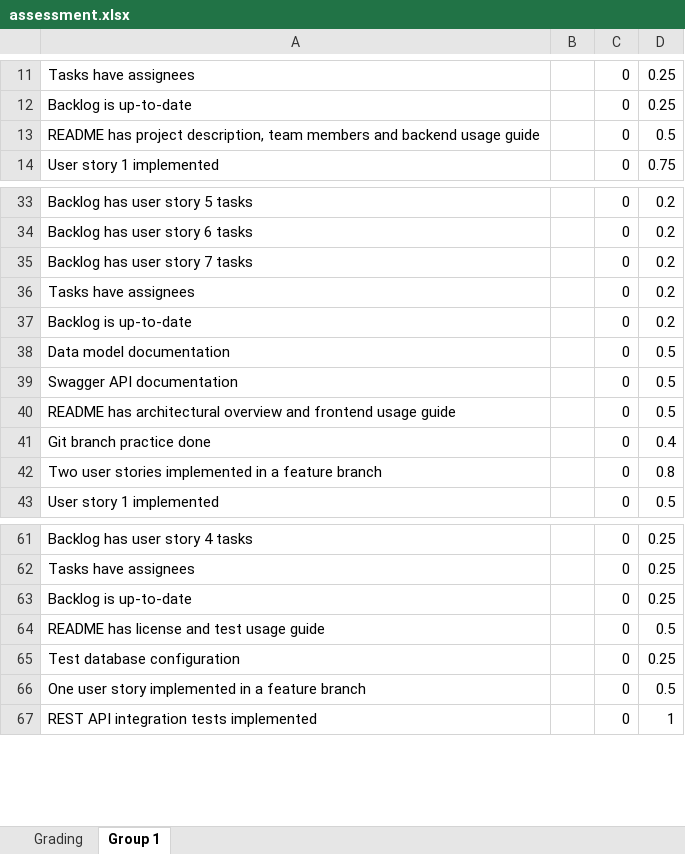
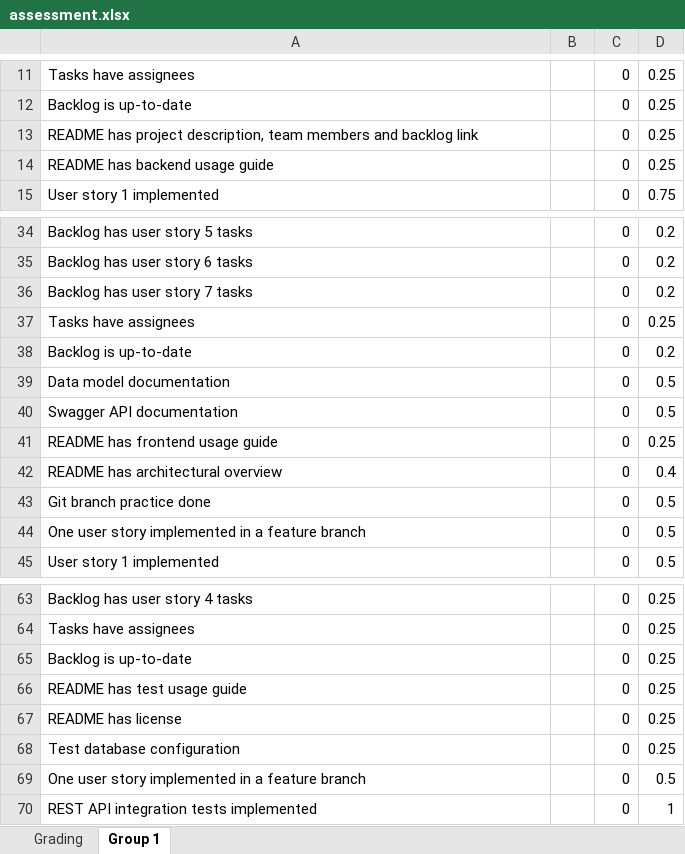
Before and after one commit to software-development-project-1/software-development-project-1.github.io, an Excel workbook: teacher/assessment.xlsx, sheet Group 1, drawn as a sheet; only a part is shown, gaps mark what is left out; values as stored, in another font and other column widths than the file's, no borders; removed rows and columns are numbered as before the commit, all else as after; the diff names each change by its address in the sheet, - before the commit and + after, or states it on an @@ line.

```diff
--- a/teacher/assessment.xlsx (sheet Group 1)
+++ b/teacher/assessment.xlsx (sheet Group 1)
-A13: …members and backend usage guide
+A13: …members and backlog link
-D13: 0.5
+D13: 0.25
+row 14: README has backend usage guide |  | 0 | 0.25
-D37: 0.2
+D37: 0.25
-row 40: README has architectural overview and frontend usage guide |  | 0 | 0.5
+row 41: README has frontend usage guide |  | 0 | 0.25
+row 42: README has architectural overview |  | 0 | 0.4
-D43: 0.4
+D43: 0.5
-A44: Two user stories implemented in…
+A44: One user story implemented in…
-D44: 0.8
+D44: 0.5
-row 64: README has license and test usage guide |  | 0 | 0.5
+row 66: README has test usage guide |  | 0 | 0.25
+row 67: README has license |  | 0 | 0.25
```
Also changed, not shown: formulas that keep their value, 1 other file.
